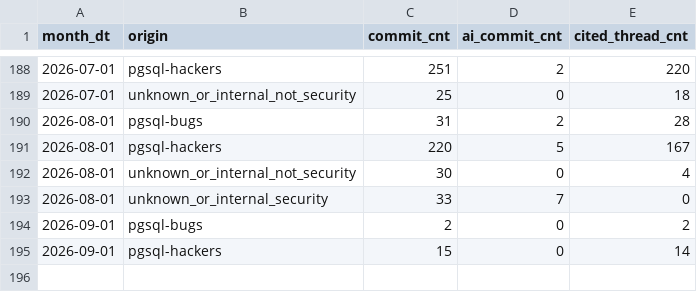
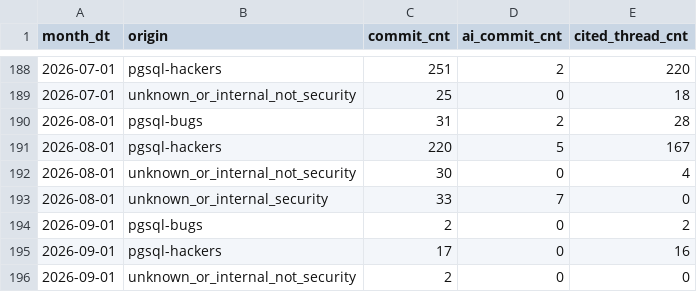
Before and after one commit to dorianinsights/postgres_bug_analysis, a CSV file: data/derived/fct_origin_activity_monthly_agg.csv, drawn as a sheet; only a part is shown, gaps mark what is left out.

```diff
--- a/data/derived/fct_origin_activity_monthly_agg.csv
+++ b/data/derived/fct_origin_activity_monthly_agg.csv
@@ -194,2 +194,3 @@ month_dt,origin,commit_cnt,ai_commit_cnt,cited_thread_cnt
 2026-09-01,pgsql-bugs,2,0,2
-2026-09-01,pgsql-hackers,15,0,14
+2026-09-01,pgsql-hackers,17,0,16
+2026-09-01,unknown_or_internal_not_security,2,0,0
```
Also changed, not shown: data/derived/fct_pending_fix_origins_agg.csv.
